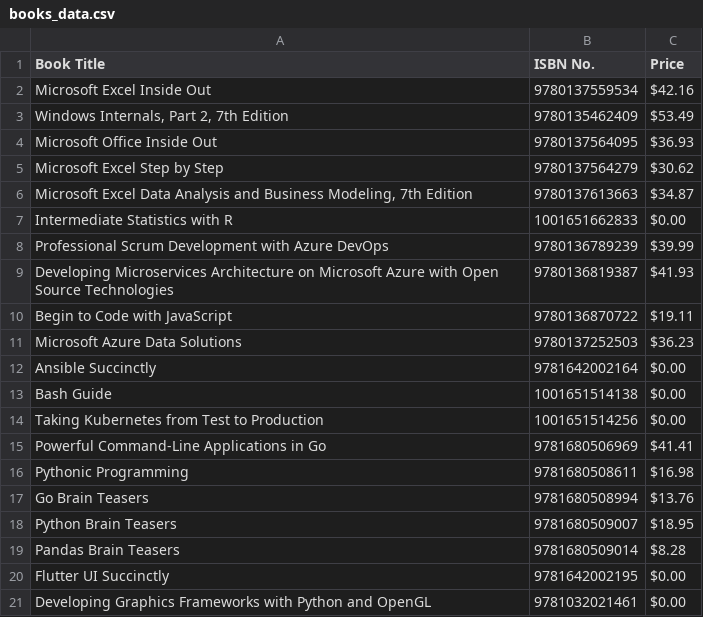
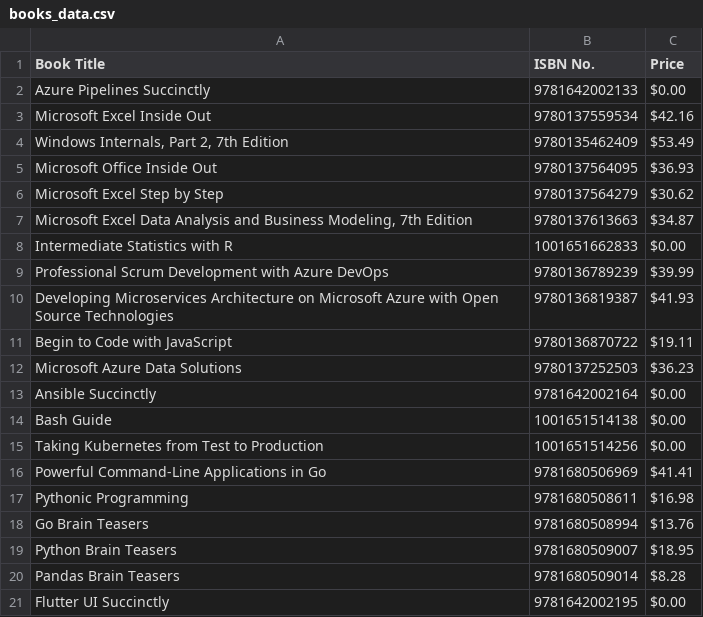
Before and after one commit to Joel-Konverge/airflow_with_docker, a CSV file: sequential_executor/data/books_data.csv, drawn as a sheet.

```diff
--- a/sequential_executor/data/books_data.csv
+++ b/sequential_executor/data/books_data.csv
@@ -1,2 +1,3 @@
 Book Title,ISBN No.,Price
+Azure Pipelines Succinctly,9781642002133,$0.00
 Microsoft Excel Inside Out,9780137559534,$42.16
@@ -20,2 +21 @@ Pandas Brain Teasers,9781680509014,$8.28
 Flutter UI Succinctly,9781642002195,$0.00
-Developing Graphics Frameworks with Python and OpenGL,9781032021461,$0.00
```
Also changed, not shown: 43 other files.
